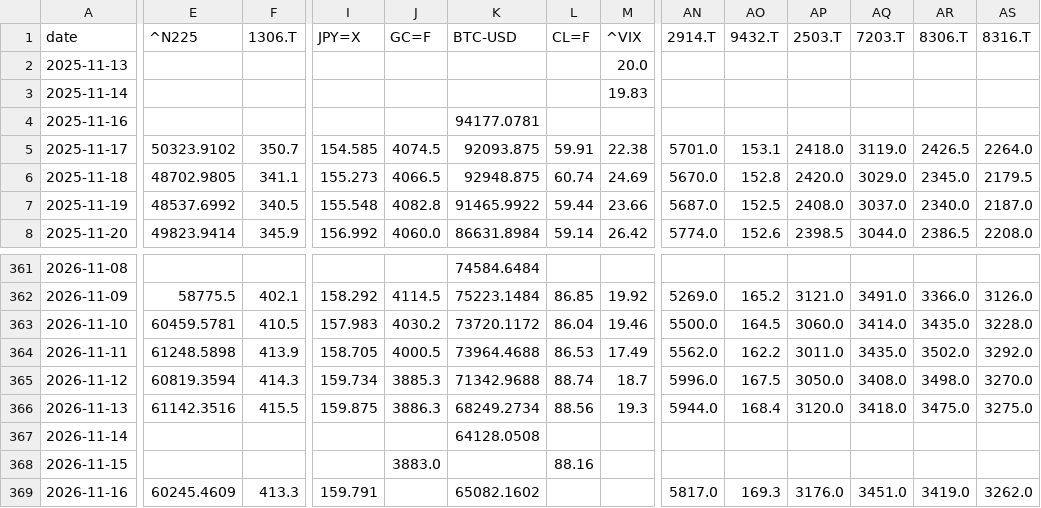
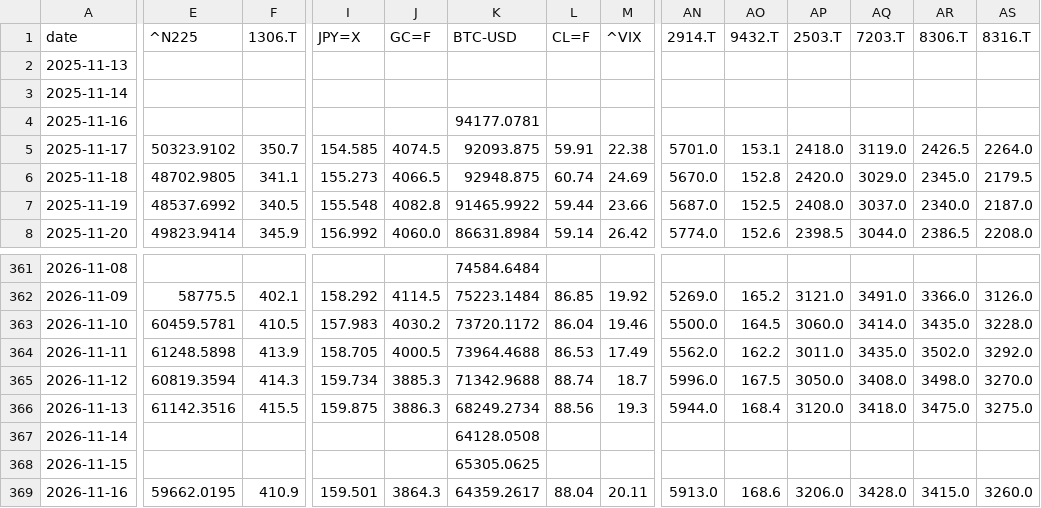
Before and after one commit to takehiroforclaude-afk/pf-prices, a CSV file: data/prices.csv, drawn as a sheet; only a part is shown, gaps mark what is left out; the diff covers the shown part only; the diff names each change by its address in the sheet, - before the commit and + after, or states it on an @@ line.

```diff
--- a/data/prices.csv
+++ b/data/prices.csv
-M2 (^VIX): 20.0
+M2 (^VIX): (empty)
-M3 (^VIX): 19.83
+M3 (^VIX): (empty)
-J368 (GC=F): 3883.0
+J368 (GC=F): (empty)
-K368 (BTC-USD): (empty)
+K368 (BTC-USD): 65305.0625
-L368 (CL=F): 88.16
+L368 (CL=F): (empty)
-E369 (^N225): 60245.4609
+E369 (^N225): 59662.0195
-F369 (1306.T): 413.3
+F369 (1306.T): 410.9
-I369 (JPY=X): 159.791
+I369 (JPY=X): 159.501
-J369 (GC=F): (empty)
+J369 (GC=F): 3864.3
-K369 (BTC-USD): 65082.1602
+K369 (BTC-USD): 64359.2617
-L369 (CL=F): (empty)
+L369 (CL=F): 88.04
-M369 (^VIX): (empty)
+M369 (^VIX): 20.11
-AN369 (2914.T): 5817.0
+AN369 (2914.T): 5913.0
-AO369 (9432.T): 169.3
+AO369 (9432.T): 168.6
-AP369 (2503.T): 3176.0
+AP369 (2503.T): 3206.0
-AQ369 (7203.T): 3451.0
+AQ369 (7203.T): 3428.0
-AR369 (8306.T): 3419.0
+AR369 (8306.T): 3415.0
-AS369 (8316.T): 3262.0
+AS369 (8316.T): 3260.0
```
Also changed, not shown: 6 edited cells elsewhere in this file, data/latest.csv.
